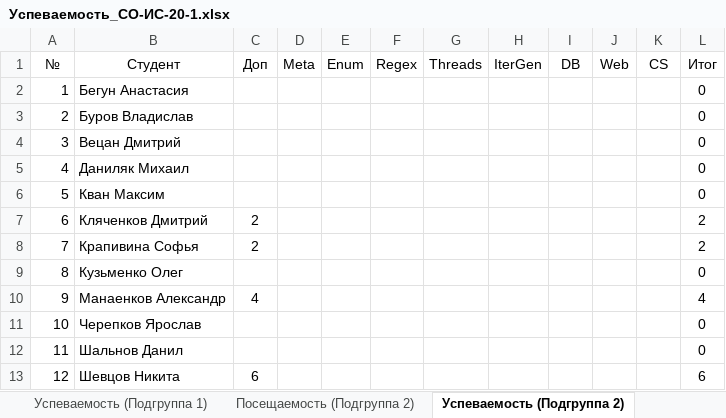
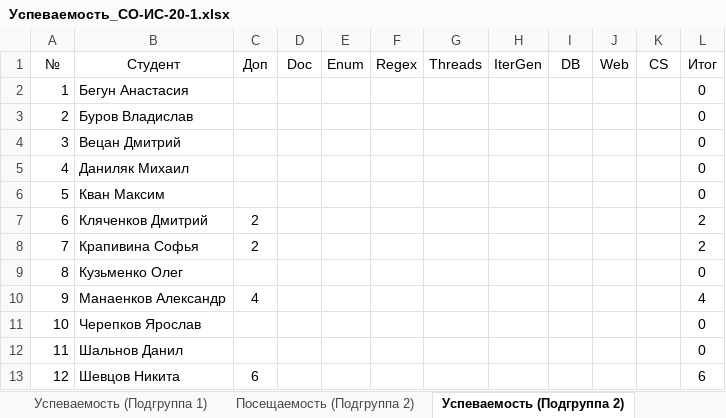
Before and after one commit to TheBandik/fundamentals-of-OOP, an Excel workbook: Успеваемость_СО-ИС-20-1.xlsx, sheet Успеваемость (Подгруппа 2), drawn as a sheet; values as stored, in another font and other column widths than the file's, no borders; conditional formats not drawn; the diff names each change by its address in the sheet, - before the commit and + after, or states it on an @@ line.

```diff
--- a/Успеваемость_СО-ИС-20-1.xlsx (sheet Успеваемость (Подгруппа 2))
+++ b/Успеваемость_СО-ИС-20-1.xlsx (sheet Успеваемость (Подгруппа 2))
-D1: Meta
+D1: Doc
```
Also changed, not shown: sheet Посещаемость (Подгруппа 1), sheet Посещаемость (Подгруппа 2), sheet Успеваемость (Подгруппа 1).
